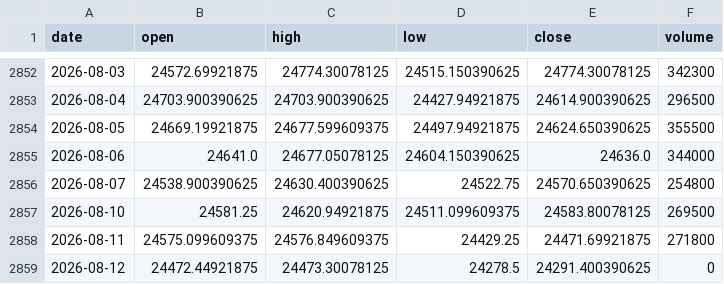
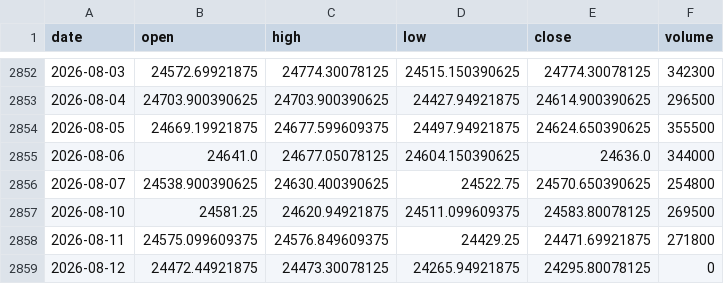
Before and after one commit to zetaaztra/David-ML, a CSV file: data/nifty_daily.csv, drawn as a sheet; only a part is shown, gaps mark what is left out.

Commit message:
Auto-sync: Market data update 2026-08-12 08:00

```diff
--- a/data/nifty_daily.csv
+++ b/data/nifty_daily.csv
@@ -2858,2 +2858,2 @@ date,open,high,low,close,volume
 2026-08-11,24575.099609375,24576.849609375,24429.25,24471.69921875,271800
-2026-08-12,24472.44921875,24473.30078125,24278.5,24291.400390625,0
+2026-08-12,24472.44921875,24473.30078125,24265.94921875,24295.80078125,0
```
Also changed, not shown: data/vix_daily.csv.
